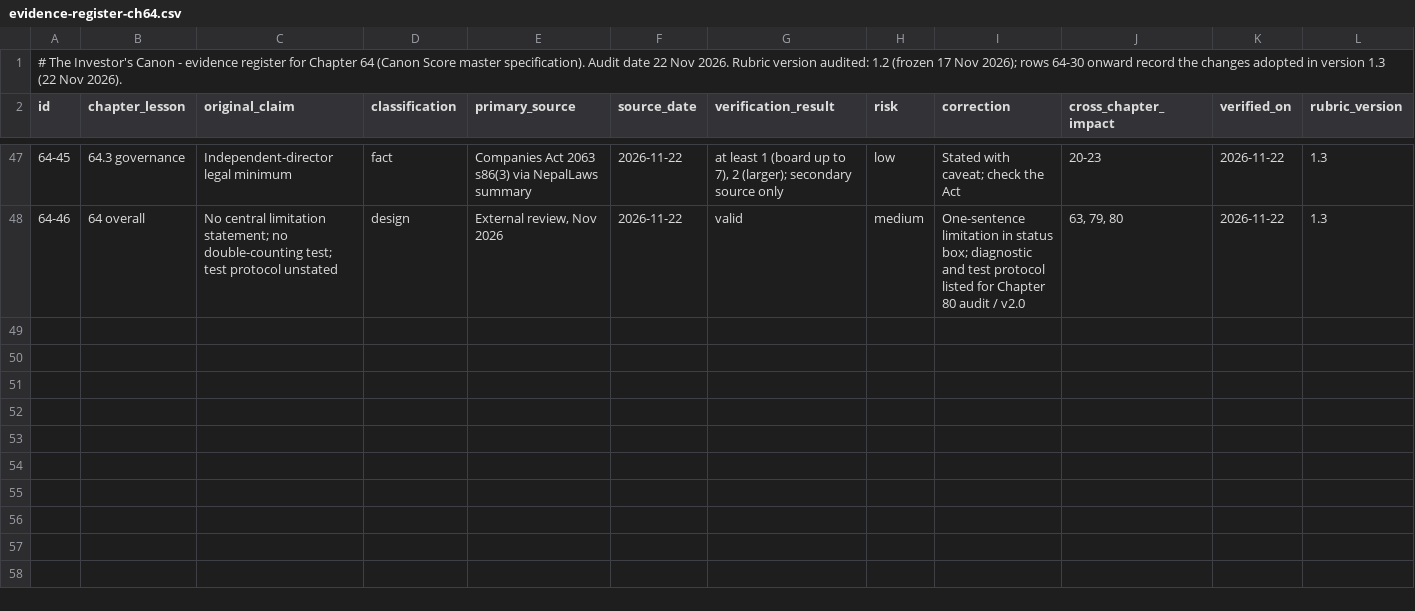
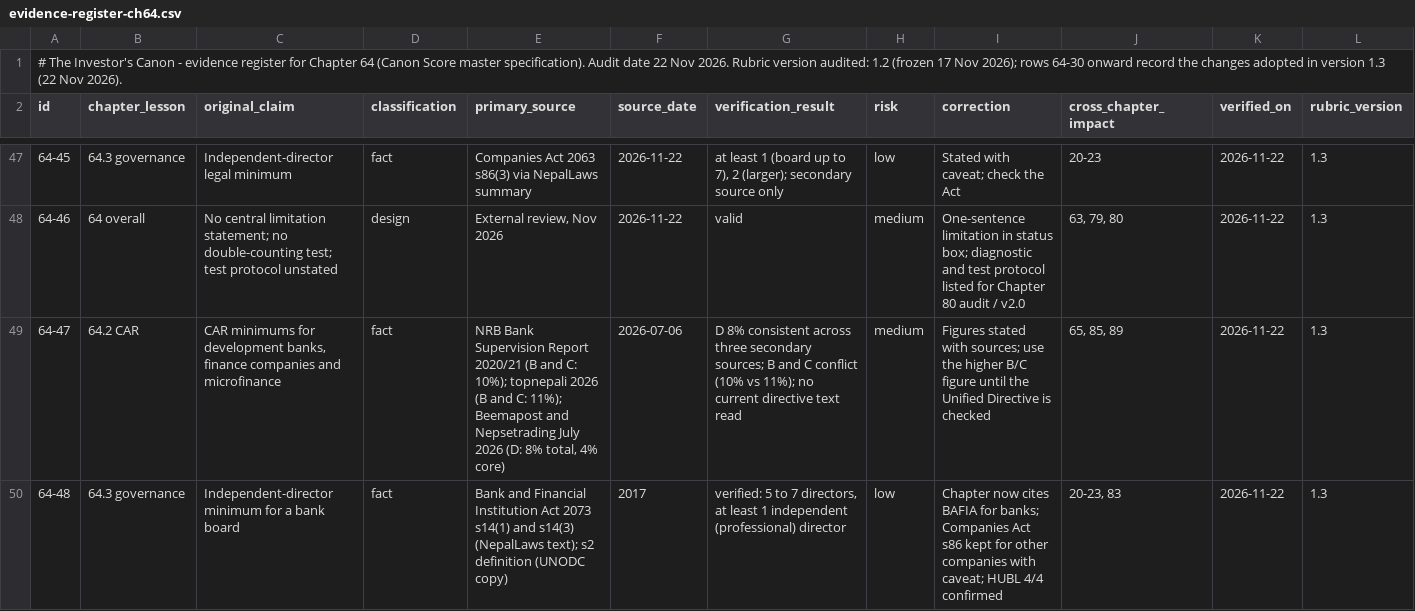
Before and after one commit to Santoshkumaradhikari/santoshkumaradhikari.github.io, a CSV file: investors-canon/data/evidence-register-ch64.csv, drawn as a sheet; only a part is shown, gaps mark what is left out; the diff names each change by its address in the sheet, - before the commit and + after, or states it on an @@ line.

```diff
--- a/investors-canon/data/evidence-register-ch64.csv
+++ b/investors-canon/data/evidence-register-ch64.csv
+row 49: 64-47 | 64.2 CAR | CAR minimums for development banks, finance companies and microfinance | fact | NRB Bank Supervision Report 2020/21 (B and C: 10%); topnepali 2026 (B and C: 11%); Beemapost and Nepsetrading July 2026 (D: 8% total, 4% core) | 2026-07-06 | D 8% consistent across three secondary sources; B and C conflict (10% vs 11%); no current directive text read | medium | Figures stated with sources; use the higher B/C figure until the Unified Directive is checked | 65, 85, 89 | 2026-11-22 | 1.3
+row 50: 64-48 | 64.3 governance | Independent-director minimum for a bank board | fact | Bank and Financial Institution Act 2073 s14(1) and s14(3) (NepalLaws text); s2 definition (UNODC copy) | 2017 | verified: 5 to 7 directors, at least 1 independent (professional) director | low | Chapter now cites BAFIA for banks; Companies Act s86 kept for other companies with caveat; HUBL 4/4 confirmed | 20-23, 83 | 2026-11-22 | 1.3
```
Also changed, not shown: 2 other files.
